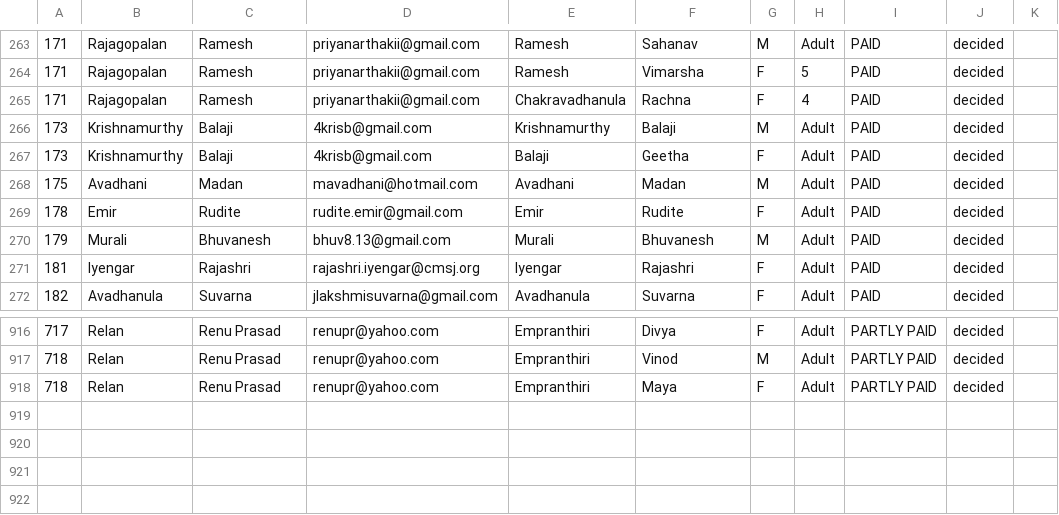
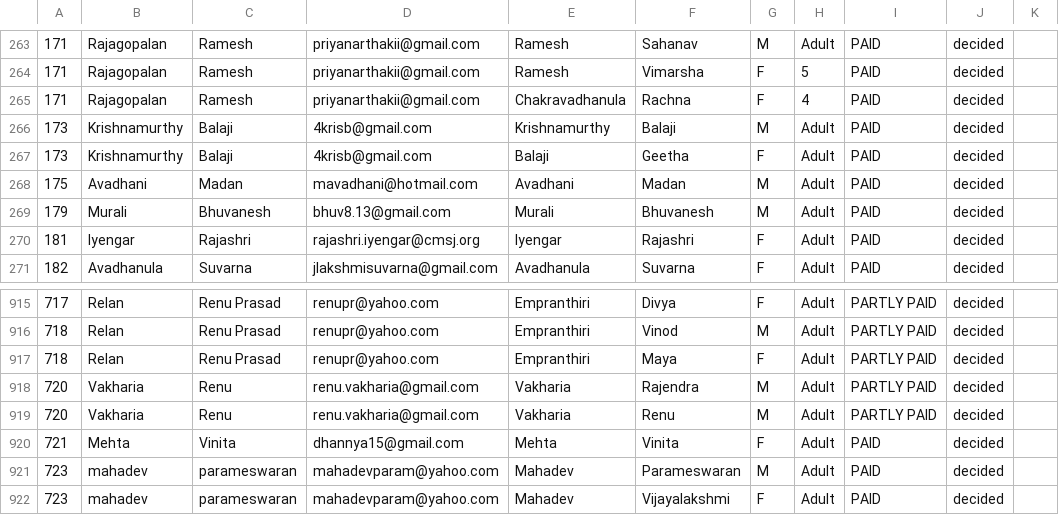
Before and after one commit to CMSJ-MSC/MSC-Registration-CheckIn, a CSV file: data/participants3_cleaned.csv, drawn as a sheet; only a part is shown, gaps mark what is left out; removed rows and columns are numbered as before the commit, all else as after; the diff names each change by its address in the sheet, - before the commit and + after, or states it on an @@ line.

```diff
--- a/data/participants3_cleaned.csv
+++ b/data/participants3_cleaned.csv
-row 269: 178 | Emir | Rudite | rudite.emir@gmail.com | Emir | Rudite | F | Adult | PAID | decided
+row 918: 720 | Vakharia | Renu | renu.vakharia@gmail.com | Vakharia | Rajendra | M | Adult | PARTLY PAID | decided
+row 919: 720 | Vakharia | Renu | renu.vakharia@gmail.com | Vakharia | Renu | M | Adult | PARTLY PAID | decided
+row 920: 721 | Mehta | Vinita | dhannya15@gmail.com | Mehta | Vinita | F | Adult | PAID | decided
+row 921: 723 | mahadev | parameswaran | mahadevparam@yahoo.com | Mahadev | Parameswaran | M | Adult | PAID | decided
+row 922: 723 | mahadev | parameswaran | mahadevparam@yahoo.com | Mahadev | Vijayalakshmi | F | Adult | PAID | decided
```
Also changed, not shown: data/raw/participants3.csv, 2 other files.
